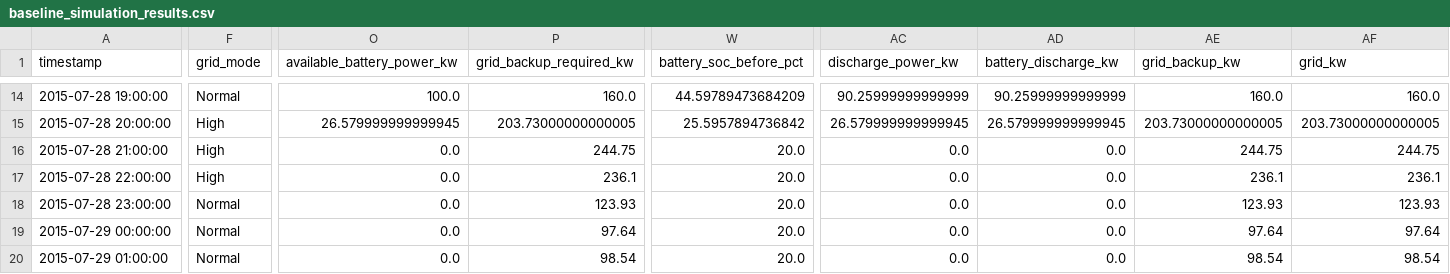
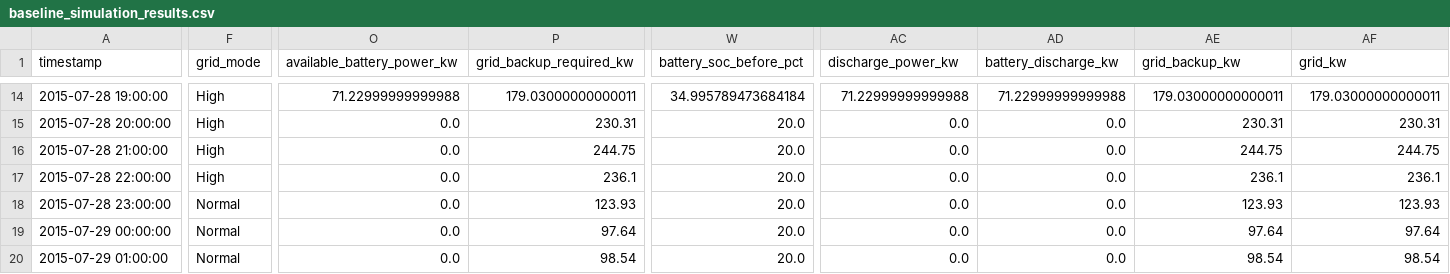
Before and after one commit to tdalvi708-debug/smart-energy-microgrid, a CSV file: baseline_simulation_results.csv, drawn as a sheet; only a part is shown, gaps mark what is left out; the diff covers the shown part only; the diff names each change by its address in the sheet, - before the commit and + after, or states it on an @@ line.

Commit message:
Improve predictive battery dispatch and dashboard

```diff
--- a/baseline_simulation_results.csv
+++ b/baseline_simulation_results.csv
-F14 (grid_mode): Normal
+F14 (grid_mode): High
-O14 (available_battery_power_kw): 100.0
+O14 (available_battery_power_kw): 71.22999999999988
-P14 (grid_backup_required_kw): 160.0
+P14 (grid_backup_required_kw): 179.03000000000011
-W14 (battery_soc_before_pct): 44.59789473684209
+W14 (battery_soc_before_pct): 34.995789473684184
-AC14 (discharge_power_kw): 90.25999999999999
+AC14 (discharge_power_kw): 71.22999999999988
-AD14 (battery_discharge_kw): 90.25999999999999
+AD14 (battery_discharge_kw): 71.22999999999988
-AE14 (grid_backup_kw): 160.0
+AE14 (grid_backup_kw): 179.03000000000011
-AF14 (grid_kw): 160.0
+AF14 (grid_kw): 179.03000000000011
-O15 (available_battery_power_kw): 26.579999999999945
+O15 (available_battery_power_kw): 0.0
-P15 (grid_backup_required_kw): 203.73000000000005
+P15 (grid_backup_required_kw): 230.31
-W15 (battery_soc_before_pct): 25.5957894736842
+W15 (battery_soc_before_pct): 20.0
-AC15 (discharge_power_kw): 26.579999999999945
+AC15 (discharge_power_kw): 0.0
-AD15 (battery_discharge_kw): 26.579999999999945
+AD15 (battery_discharge_kw): 0.0
-AE15 (grid_backup_kw): 203.73000000000005
+AE15 (grid_backup_kw): 230.31
-AF15 (grid_kw): 203.73000000000005
+AF15 (grid_kw): 230.31
```
Also changed, not shown: 33 edited cells elsewhere in this file, battery_simulation_results.csv, forecast_results.csv, 4 other files.
